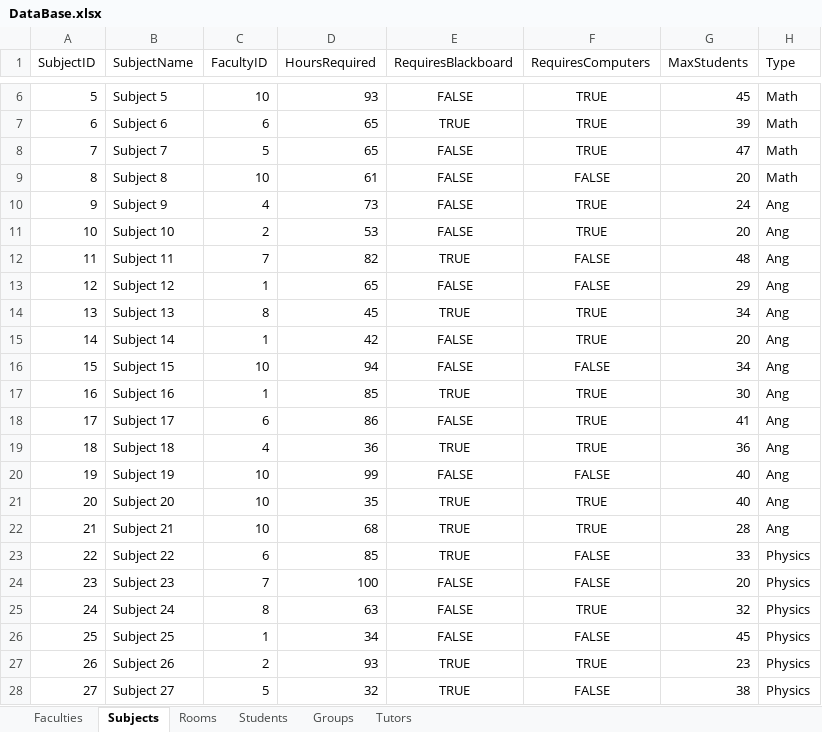
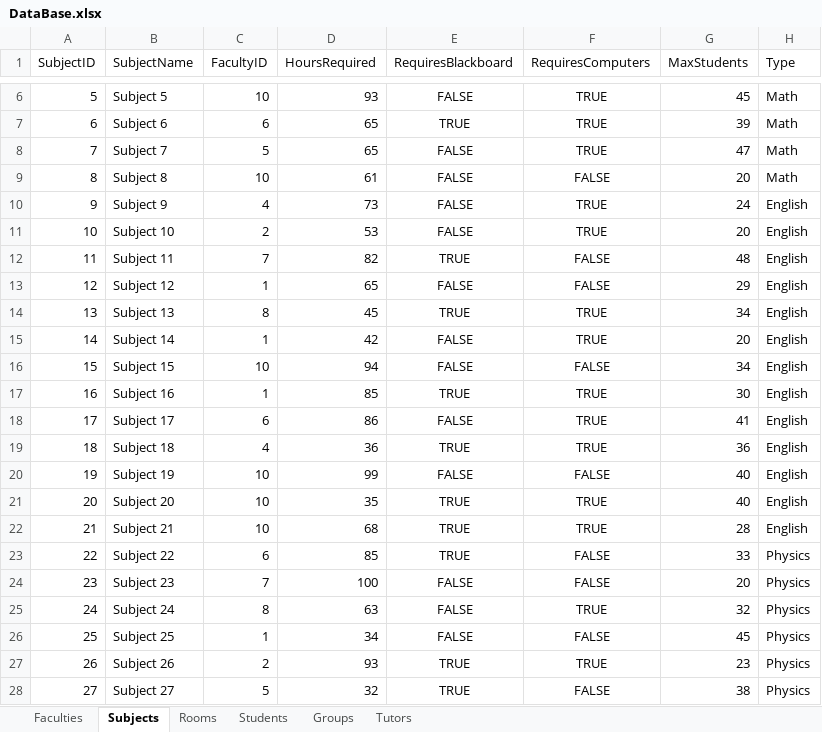
Before and after one commit to Sanc1i/PblScheduleAlgorythm, an Excel workbook: DataBase.xlsx, sheet Subjects, drawn as a sheet; only a part is shown, gaps mark what is left out; values as stored, in another font and other column widths than the file's, no borders; the diff covers the shown part only; the diff names each change by its address in the sheet, - before the commit and + after, or states it on an @@ line.

```diff
--- a/DataBase.xlsx (sheet Subjects)
+++ b/DataBase.xlsx (sheet Subjects)
-H10:H22 (Type): Ang
+H10:H22 (Type): English
```
Also changed, not shown: 44 edited cells elsewhere in this sheet, sheet Faculties, 13 other files.
